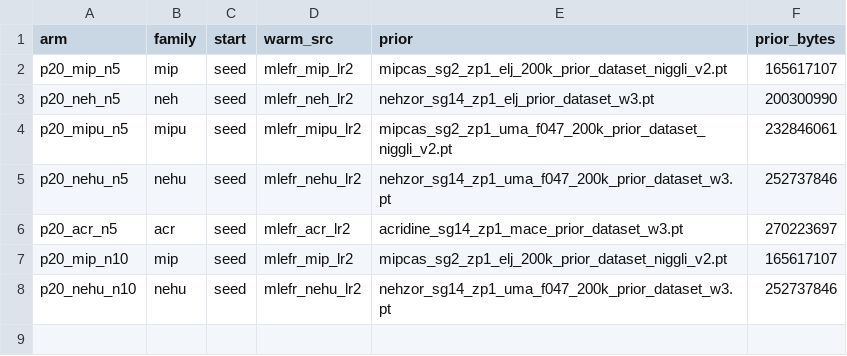
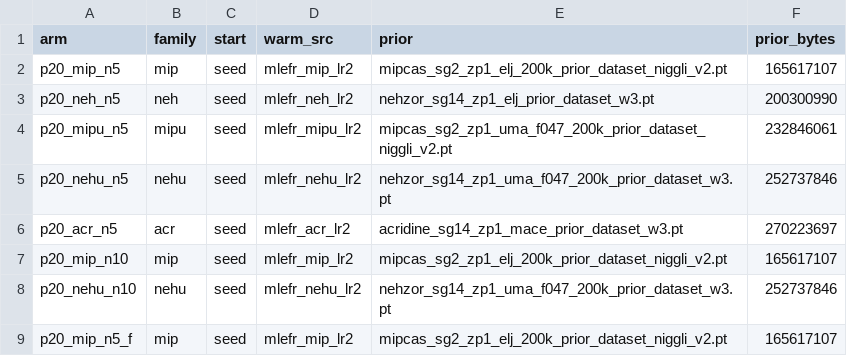
Before and after one commit to alexidine/gfn-diffusion, a TSV file: energy_sampling/configs/prod_sep20/INDEX_a.tsv, drawn as a sheet; the diff names each change by its address in the sheet, - before the commit and + after, or states it on an @@ line.

```diff
--- a/energy_sampling/configs/prod_sep20/INDEX_a.tsv
+++ b/energy_sampling/configs/prod_sep20/INDEX_a.tsv
+row 9: p20_mip_n5_f | mip | seed | mlefr_mip_lr2 | mipcas_sg2_zp1_elj_200k_prior_dataset_niggli_v2.pt | 165617107
```
Also changed, not shown: 3 other files.
